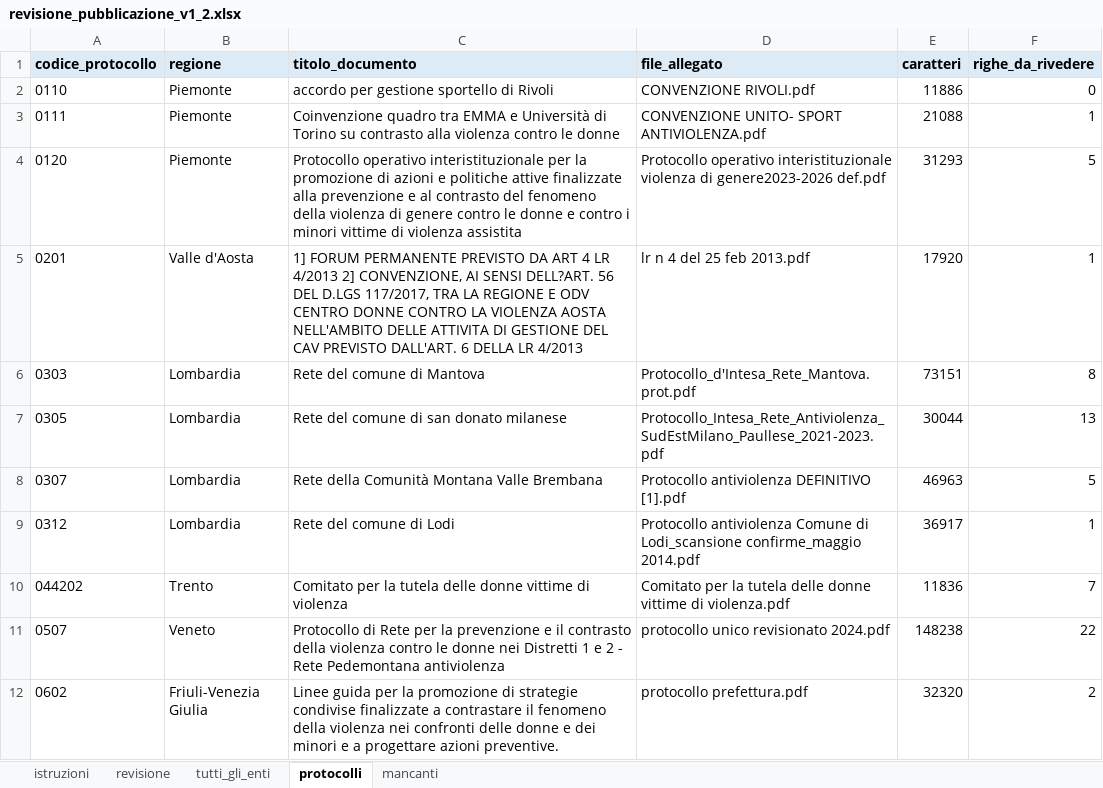
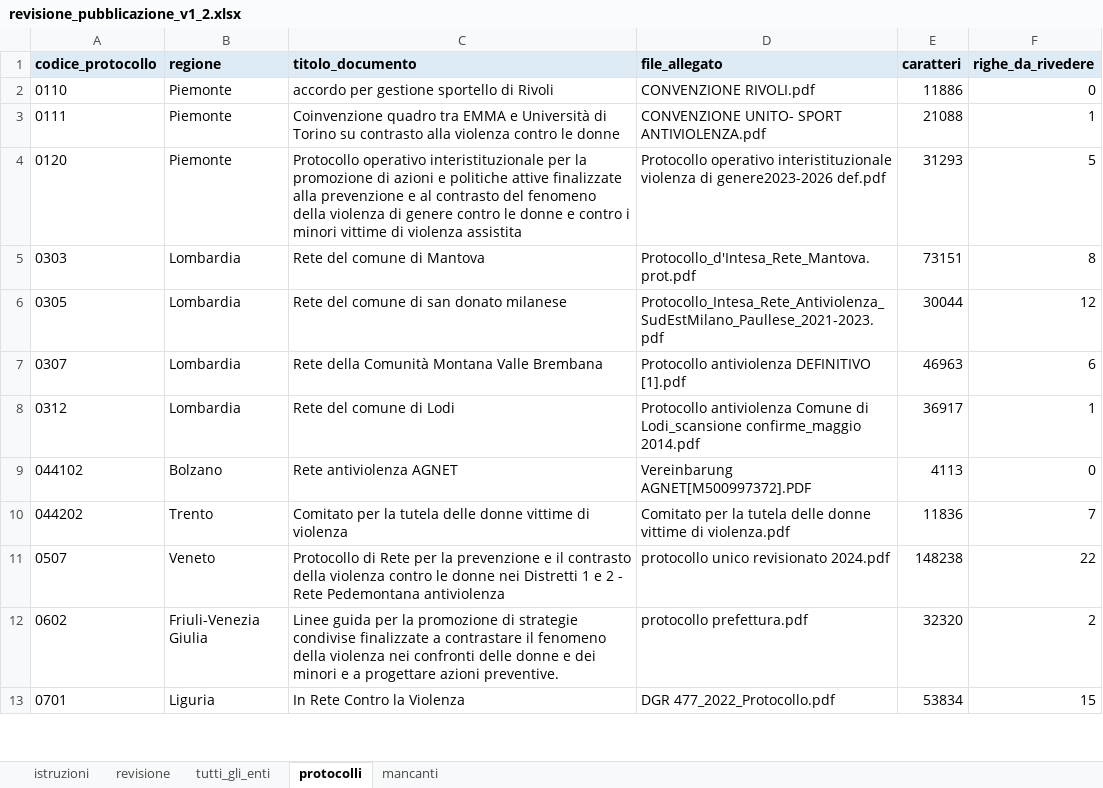
Before and after one commit to istat-methodology/paper-reti, an Excel workbook: revisione/revisione_pubblicazione_v1_2.xlsx, sheet protocolli, drawn as a sheet; only a part is shown; the shorter side is filled out with more unchanged rows; values as stored, in another font and other column widths than the file's, no borders; removed rows and columns are numbered as before the commit, all else as after; the diff covers the shown part only; the diff names each change by its address in the sheet, - before the commit and + after, or states it on an @@ line.

```diff
--- a/revisione/revisione_pubblicazione_v1_2.xlsx (sheet protocolli)
+++ b/revisione/revisione_pubblicazione_v1_2.xlsx (sheet protocolli)
-row 5: 0201 | Valle d'Aosta | 1] FORUM PERMANENTE PREVISTO DA ART 4 LR 4/2013 2] CONVENZIONE, AI SENSI DELL?ART. 56 DEL D.LGS 117/2017, TRA LA REGIONE E ODV CENTRO DONNE CONTRO LA VIOLENZA AOSTA NELL'AMBITO DELLE ATTIVITA DI GESTIONE DEL CAV PREVISTO DALL'ART. 6 DELLA LR 4/2013 | lr n 4 del 25 feb 2013.pdf | 17920 | 1
-F6 (righe_da_rivedere): 13
+F6 (righe_da_rivedere): 12
-F7 (righe_da_rivedere): 5
+F7 (righe_da_rivedere): 6
+row 9: 044102 | Bolzano | Rete antiviolenza AGNET | Vereinbarung AGNET[M500997372].PDF | 4113 | 0
```
Also changed, not shown: 2 removed rows and 10 edited cells elsewhere in this sheet, sheet revisione, sheet tutti_gli_enti, annotazione/gold_v2/gold_enti_v3_template.xlsx, 45 other files.
